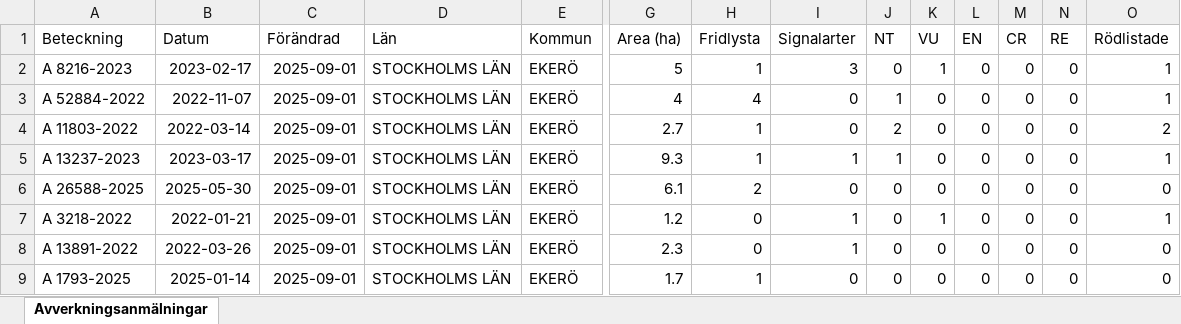
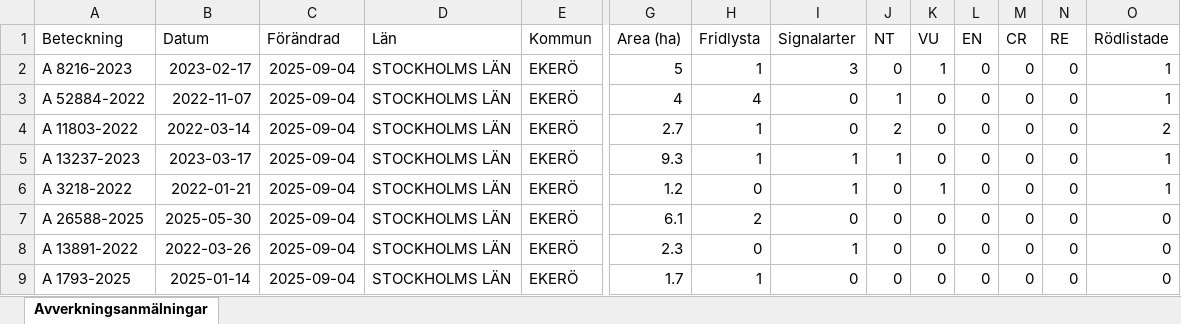
Before and after one commit to klasma/Logging_0125, an Excel workbook: Översikt EKERÖ.xlsx, sheet Avverkningsanmälningar, drawn as a sheet; only a part is shown, gaps mark what is left out; values as stored, in another font and other column widths than the file's, no borders; removed rows and columns are numbered as before the commit, all else as after; rows hold the shown columns only; the diff covers the shown part only; the diff names each change by its address in the sheet, - before the commit and + after, or states it on an @@ line.

```diff
--- a/Översikt EKERÖ.xlsx (sheet Avverkningsanmälningar)
+++ b/Översikt EKERÖ.xlsx (sheet Avverkningsanmälningar)
-C2:C5 (Förändrad): 2025-09-01
+C2:C5 (Förändrad): 2025-09-04
-row 6: A 26588-2025 | 2025-05-30 | 2025-09-01 | STOCKHOLMS LÄN | EKERÖ | 6.1 | 2 | 0 | 0 | 0 | 0 | 0 | 0 | 0
-C6 (Förändrad): 2025-09-01
+C6 (Förändrad): 2025-09-04
+row 7: A 26588-2025 | 2025-05-30 | 2025-09-04 | STOCKHOLMS LÄN | EKERÖ | 6.1 | 2 | 0 | 0 | 0 | 0 | 0 | 0 | 0
-C8:C9 (Förändrad): 2025-09-01
+C8:C9 (Förändrad): 2025-09-04
```
Also changed, not shown: 5 added rows, 5 removed rows and 52 edited cells elsewhere in this sheet, artfynd/A 13237-2023 artfynd.xlsx, artfynd/A 13891-2022 artfynd.xlsx, 55 other files.
